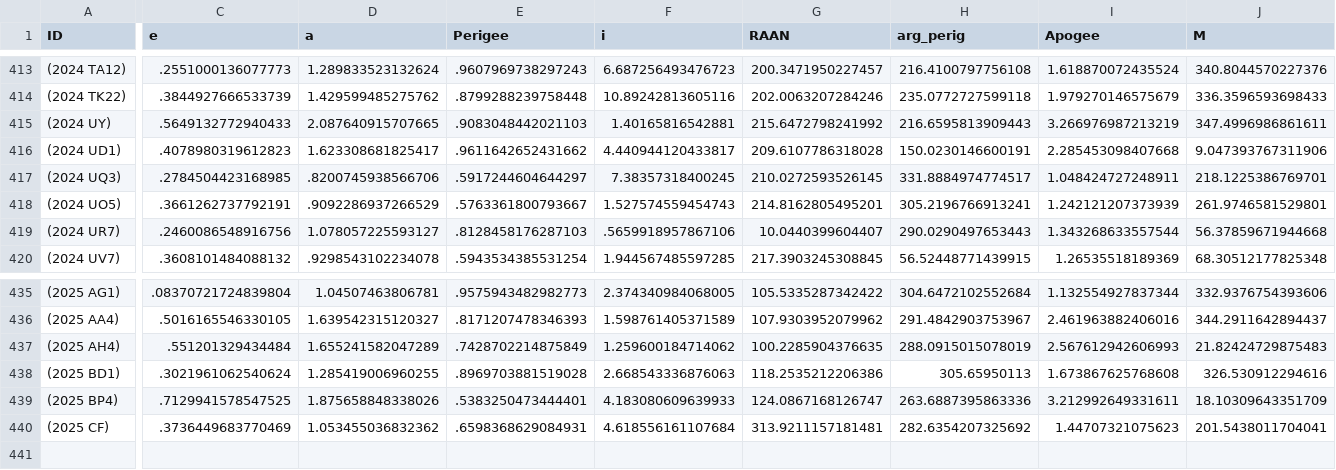
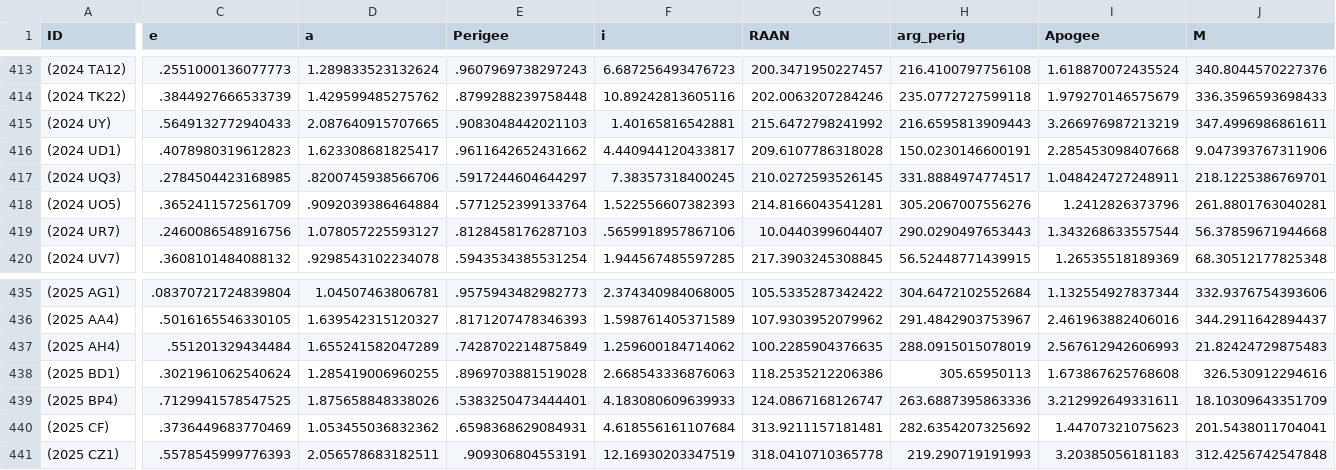
Before and after one commit to NelsonRaLop/MCDM-Asteroid-Mission, a CSV file: 1_seleccion_asteroide/asteroid_input_29_30.csv, drawn as a sheet; only a part is shown, gaps mark what is left out; rows hold the shown columns only; the diff covers the shown part only; the diff names each change by its address in the sheet, - before the commit and + after, or states it on an @@ line.

```diff
--- a/1_seleccion_asteroide/asteroid_input_29_30.csv
+++ b/1_seleccion_asteroide/asteroid_input_29_30.csv
-C418 (e): .3661262737792191
+C418 (e): .3652411572561709
-D418 (a): .9092286937266529
+D418 (a): .9092039386464884
-E418 (Perigee): .5763361800793667
+E418 (Perigee): .5771252399133764
-F418 (i): 1.527574559454743
+F418 (i): 1.522556607382393
-G418 (RAAN): 214.8162805495201
+G418 (RAAN): 214.8166043541281
-H418 (arg_perig): 305.2196766913241
+H418 (arg_perig): 305.2067007556276
-I418 (Apogee): 1.242121207373939
+I418 (Apogee): 1.2412826373796
-J418 (M): 261.9746581529801
+J418 (M): 261.8801763040281
+row 441: (2025 CZ1) | .5578545999776393 | 2.056578683182511 | .909306804553191 | 12.16930203347519 | 318.0410710365778 | 219.290719191993 | 3.20385056181183 | 312.4256742547848
```
Also changed, not shown: 3 edited cells elsewhere in this file, 1_seleccion_asteroide/asteroid_input_21_22.5.csv, 1_seleccion_asteroide/asteroid_output_29_30_2030-01-01_2035-01-01.csv, 8 other files.
